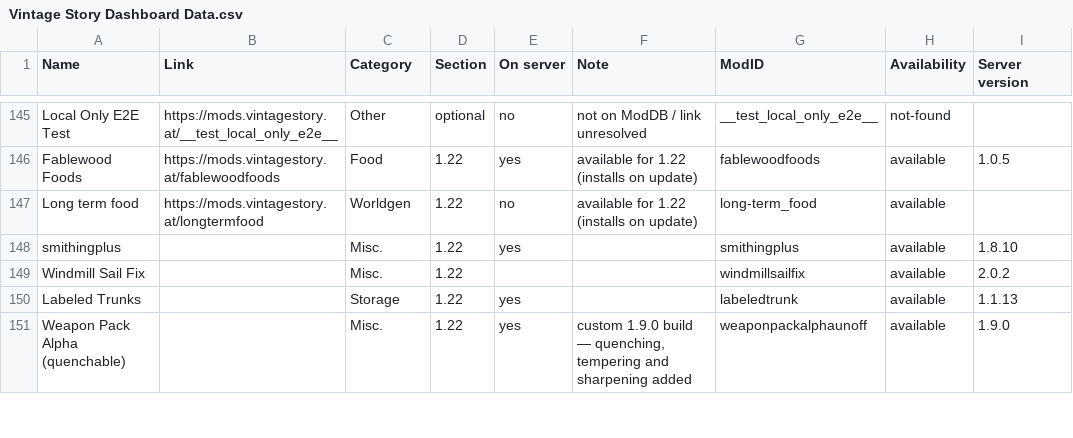
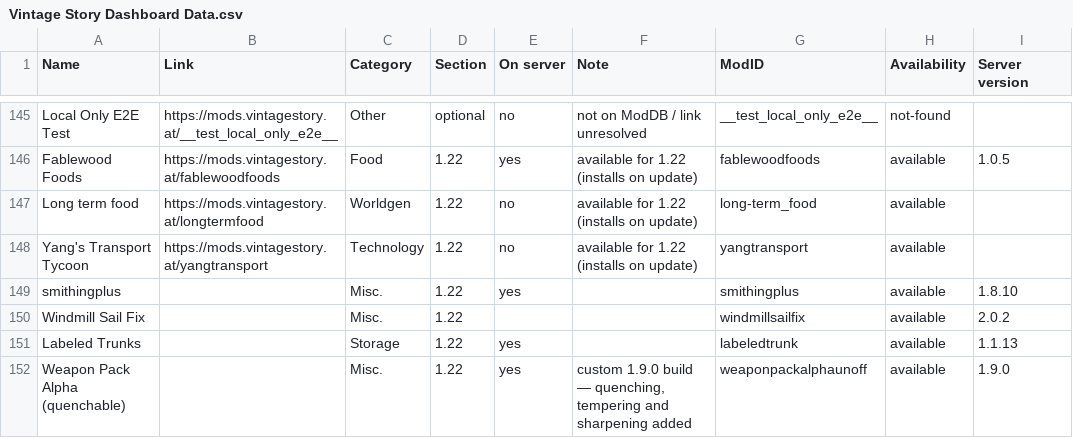
Before and after one commit to ConnyZs/VintageStory, a CSV file: Vintage Story Dashboard Data.csv, drawn as a sheet; only a part is shown, gaps mark what is left out.

```diff
--- a/Vintage Story Dashboard Data.csv
+++ b/Vintage Story Dashboard Data.csv
@@ -147,2 +147,3 @@ Fablewood Foods,https://mods.vintagestory.at/fablewoodfoods,Food,1.22,yes,availa
 Long term food,https://mods.vintagestory.at/longtermfood,Worldgen,1.22,no,available for 1.22 (installs on update),long-term_food,available,
+Yang's Transport Tycoon,https://mods.vintagestory.at/yangtransport,Technology,1.22,no,available for 1.22 (installs on update),yangtransport,available,
 smithingplus,,Misc.,1.22,yes,,smithingplus,available,1.8.10
```
Also changed, not shown: 3 other files.
